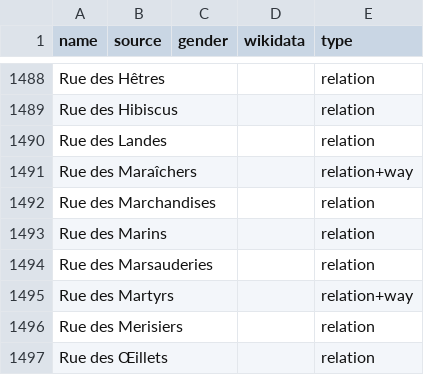
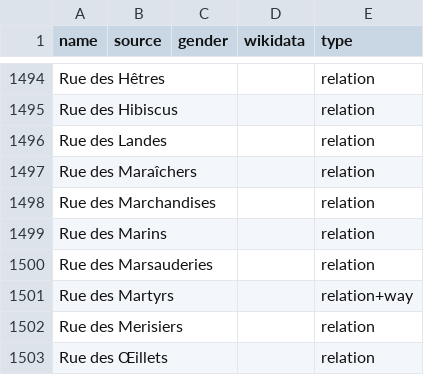
Before and after one commit to EqualStreetNames/equalstreetnames-nantes, a CSV file: data/other.csv, drawn as a sheet; only a part is shown, gaps mark what is left out; addresses are those after the commit; the diff covers the shown part only; the diff names each change by its address in the sheet, - before the commit and + after, or states it on an @@ line.

```diff
--- a/data/other.csv
+++ b/data/other.csv
-E1497 (type): relation+way
+E1497 (type): relation
```
Also changed, not shown: 6 added rows elsewhere in this file, data/gender.csv, 3 other files.
